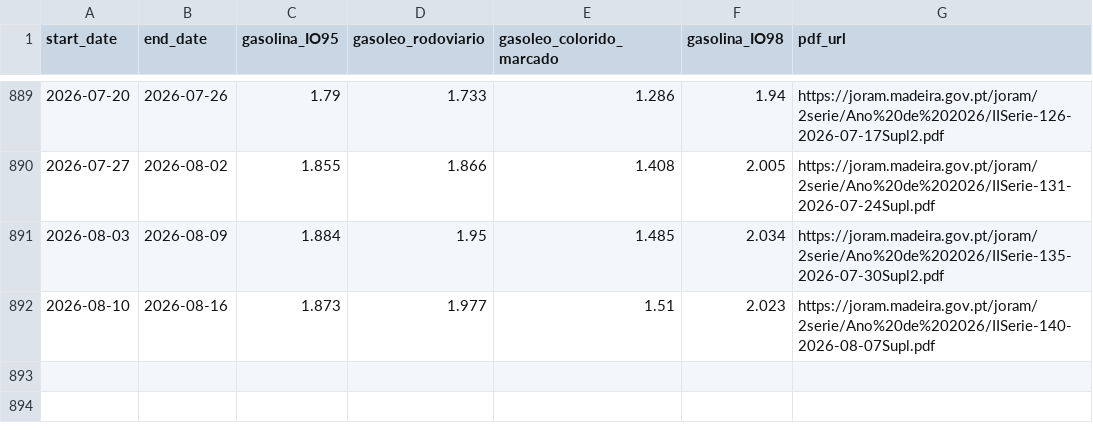
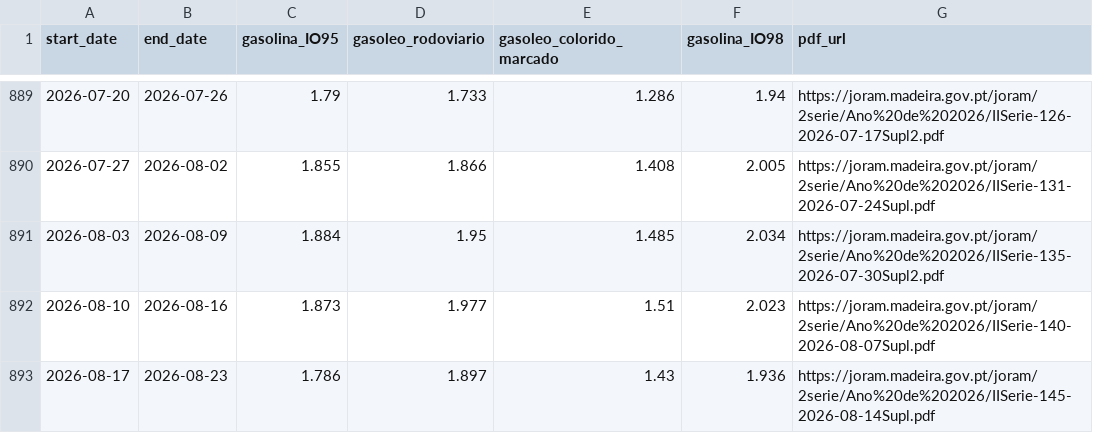
Before and after one commit to 13dev/devo-abastecer, a CSV file: history/gas_info_history.csv, drawn as a sheet; only a part is shown, gaps mark what is left out; the diff names each change by its address in the sheet, - before the commit and + after, or states it on an @@ line.

```diff
--- a/history/gas_info_history.csv
+++ b/history/gas_info_history.csv
+row 893: 2026-08-17 | 2026-08-23 | 1.786 | 1.897 | 1.43 | 1.936 | https://joram.madeira.gov.pt/joram/2serie/Ano%20de%202026/IISerie-145-2026-08-14Supl.pdf
```
Also changed, not shown: 2 other files.
